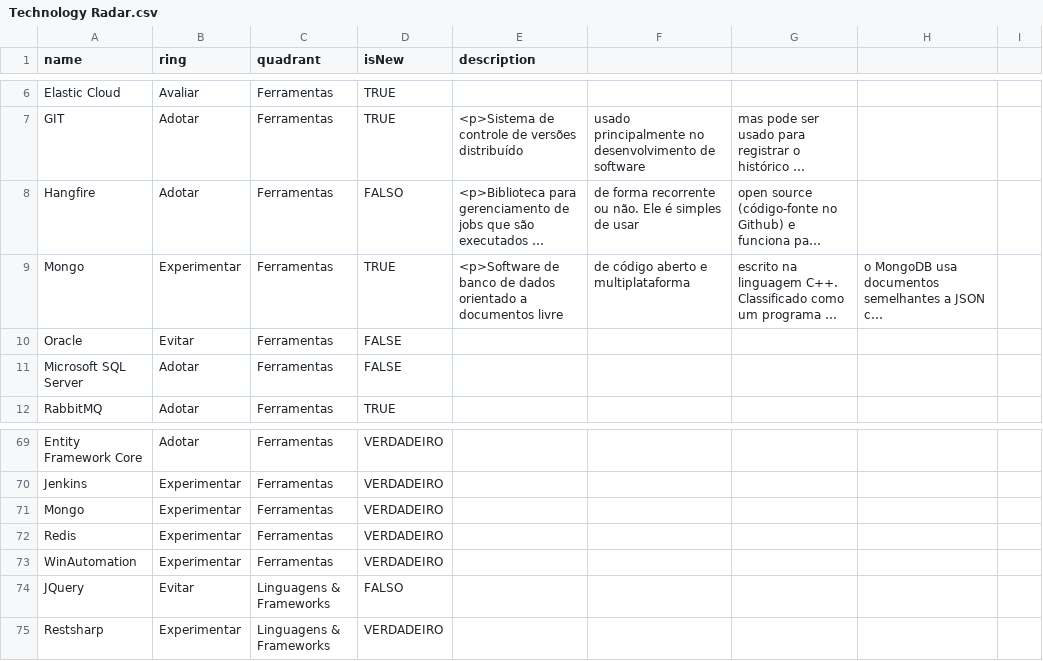
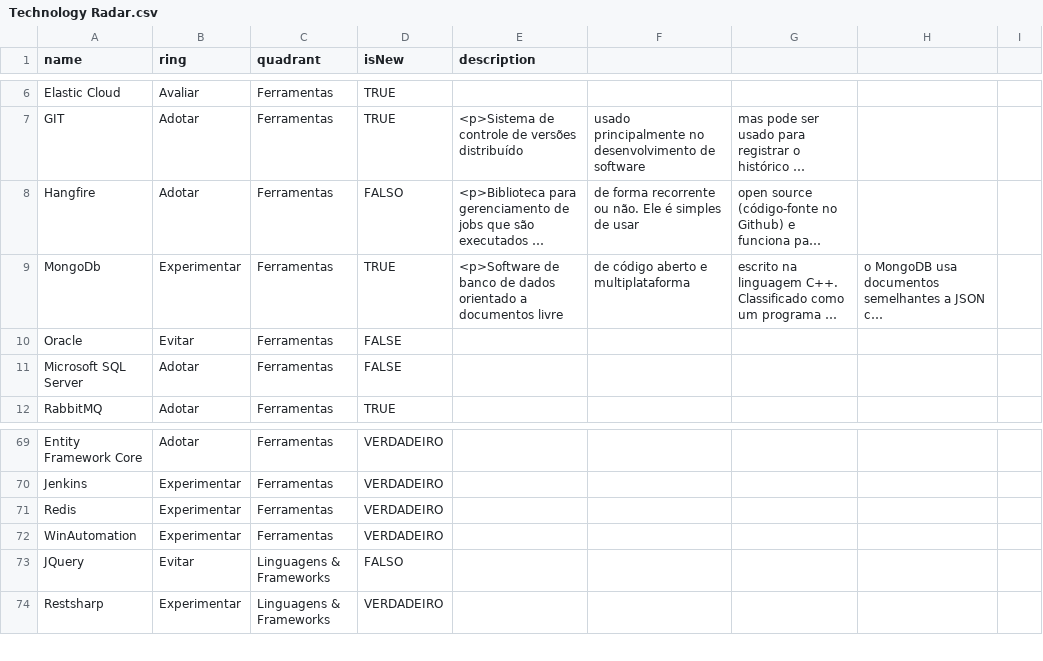
Before and after one commit to tiagotartari/technology-radar, a CSV file: Technology Radar.csv, drawn as a sheet; only a part is shown, gaps mark what is left out; long unchanged cells end in …; the diff names each change by its address in the sheet, - before the commit and + after, or states it on an @@ line.

Commit message:
Update Technology Radar.csv

```diff
--- a/Technology Radar.csv
+++ b/Technology Radar.csv
-A9 (name): Mongo
+A9 (name): MongoDb
-row 71: Mongo | Experimentar | Ferramentas | VERDADEIRO
```
